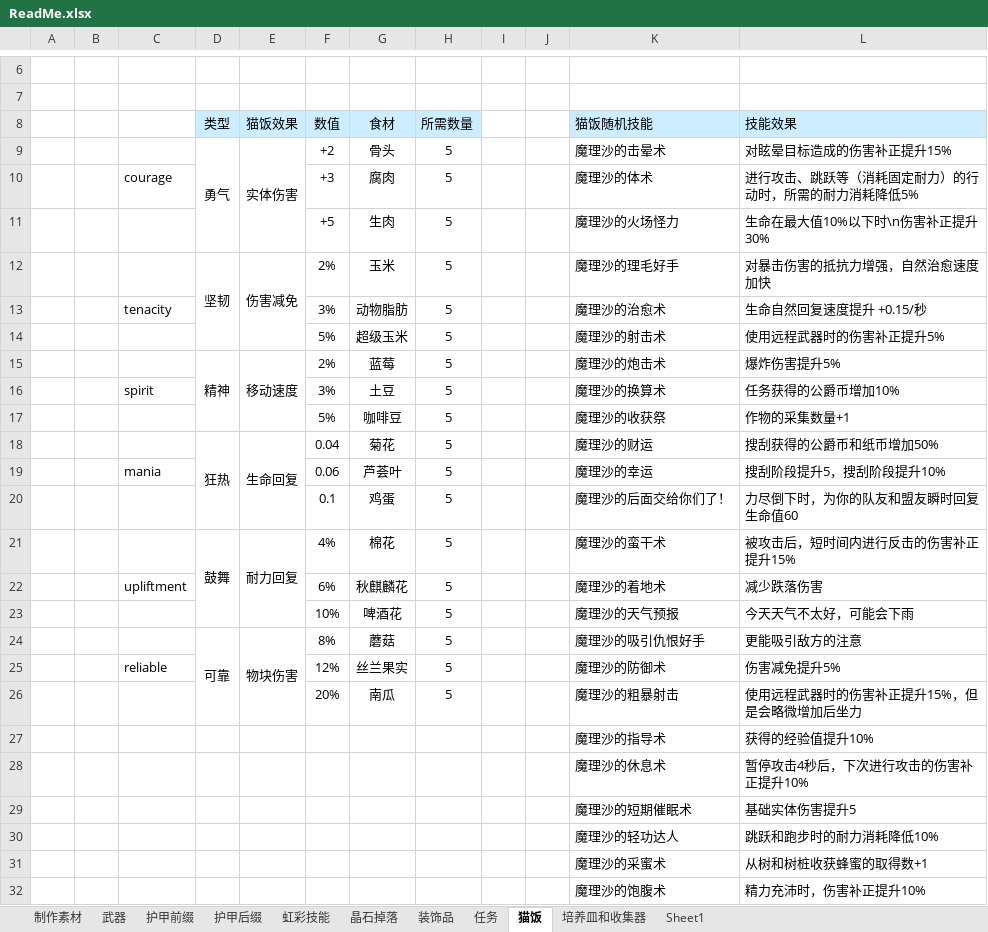
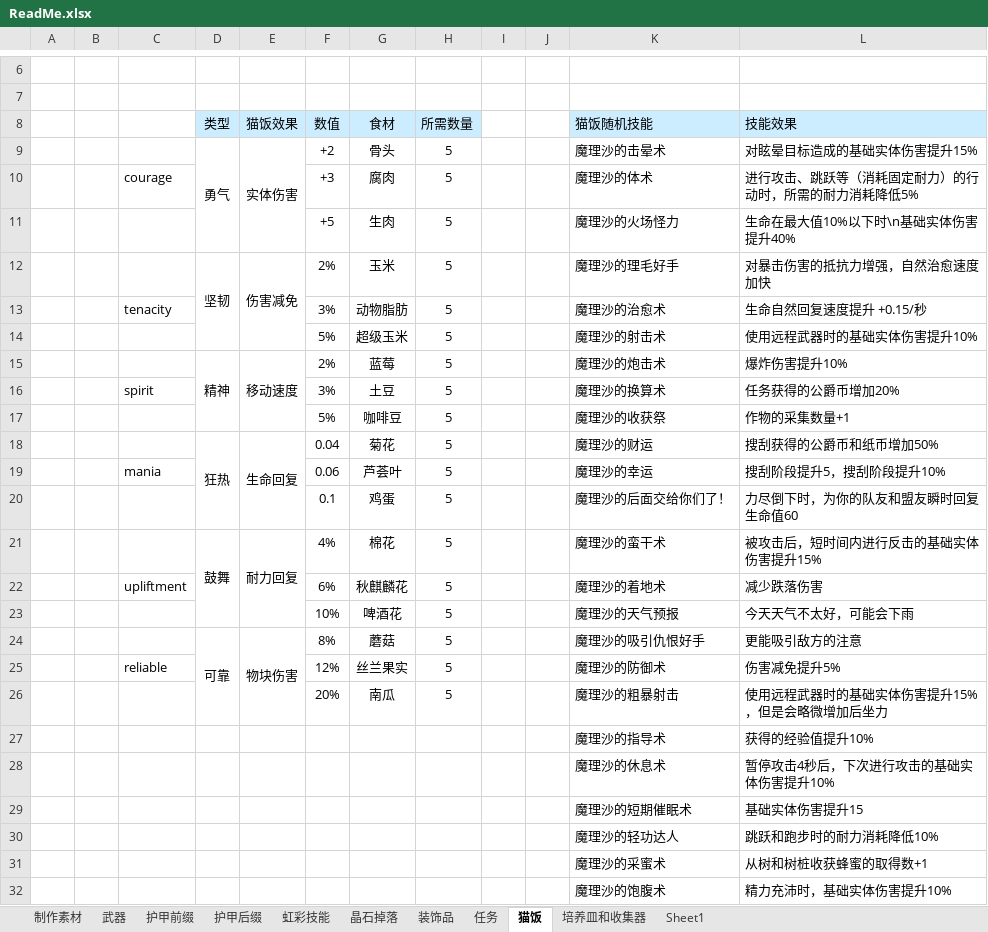
Before and after one commit to DreamBlueSun/7daystodie, an Excel workbook: IridescentAlchemy-TraceOfBattle/ReadMe.xlsx, sheet 猫饭, drawn as a sheet; only a part is shown, gaps mark what is left out; values as stored, in another font and other column widths than the file's, no borders; the diff names each change by its address in the sheet, - before the commit and + after, or states it on an @@ line.

Commit message:
IridescentAlchemy-TraceOfBattle 晶石配方优化、装饰品技能效果伤害补正修改、猫饭技能效果伤害补正修改

```diff
--- a/IridescentAlchemy-TraceOfBattle/ReadMe.xlsx (sheet 猫饭)
+++ b/IridescentAlchemy-TraceOfBattle/ReadMe.xlsx (sheet 猫饭)
-L9 (技能效果): 对眩晕目标造成的伤害补正提升15%
+L9 (技能效果): 对眩晕目标造成的基础实体伤害提升15%
-L11 (技能效果): 生命在最大值10%以下时\n伤害补正提升30%
+L11 (技能效果): 生命在最大值10%以下时\n基础实体伤害提升40%
-L14 (技能效果): 使用远程武器时的伤害补正提升5%
+L14 (技能效果): 使用远程武器时的基础实体伤害提升10%
-L15 (技能效果): 爆炸伤害提升5%
+L15 (技能效果): 爆炸伤害提升10%
-L16 (技能效果): 任务获得的公爵币增加10%
+L16 (技能效果): 任务获得的公爵币增加20%
-L21 (技能效果): 被攻击后，短时间内进行反击的伤害补正提升15%
+L21 (技能效果): 被攻击后，短时间内进行反击的基础实体伤害提升15%
-L26 (技能效果): 使用远程武器时的伤害补正提升15%，但是会略微增加后坐力
+L26 (技能效果): 使用远程武器时的基础实体伤害提升15%，但是会略微增加后坐力
-L28 (技能效果): 暂停攻击4秒后，下次进行攻击的伤害补正提升10%
+L28 (技能效果): 暂停攻击4秒后，下次进行攻击的基础实体伤害提升10%
-L29 (技能效果): 基础实体伤害提升5
+L29 (技能效果): 基础实体伤害提升15
-L32 (技能效果): 精力充沛时，伤害补正提升10%
+L32 (技能效果): 精力充沛时，基础实体伤害提升10%
```
Also changed, not shown: sheet 装饰品, 5 other files.
